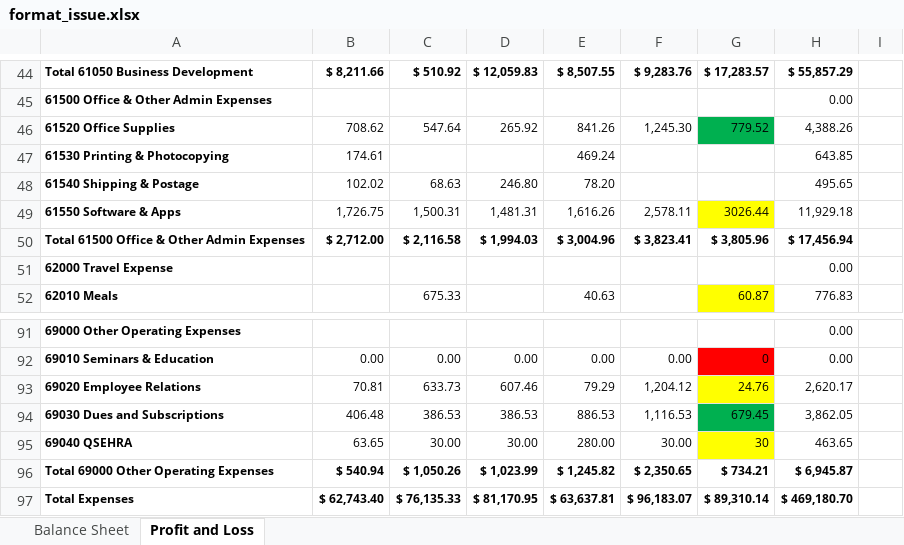
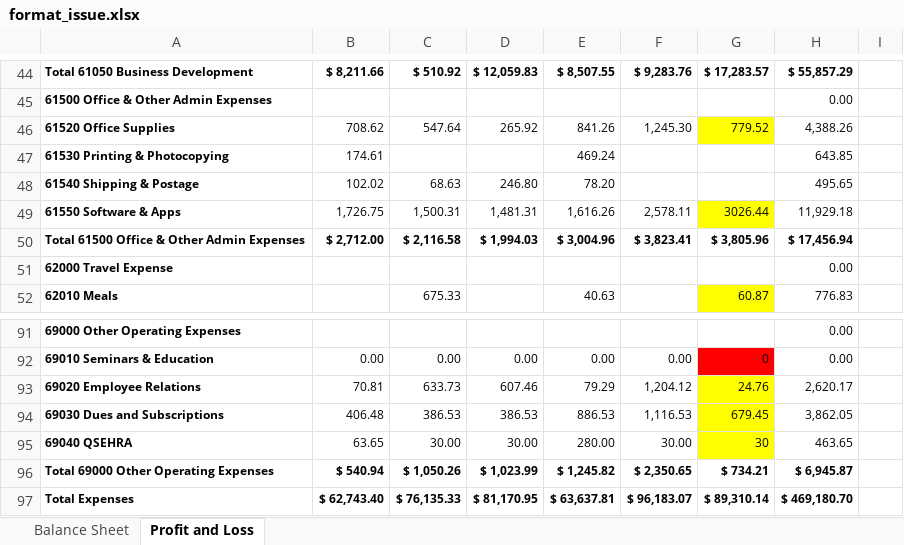
Before and after one commit to normzaura/pnlflux, an Excel workbook: results/format_issue.xlsx, sheet Profit and Loss, drawn as a sheet; only a part is shown, gaps mark what is left out; values as stored, in another font and other column widths than the file's, no borders; the diff names each change by its address in the sheet, - before the commit and + after, or states it on an @@ line.

```diff
--- a/results/format_issue.xlsx (sheet Profit and Loss)
+++ b/results/format_issue.xlsx (sheet Profit and Loss)
-G46 fill: #00B050
+G46 fill: #FFFF00
-G94 fill: #00B050
+G94 fill: #FFFF00
```
Also changed, not shown: results/carefree_financial.xlsx, 4 other files.
